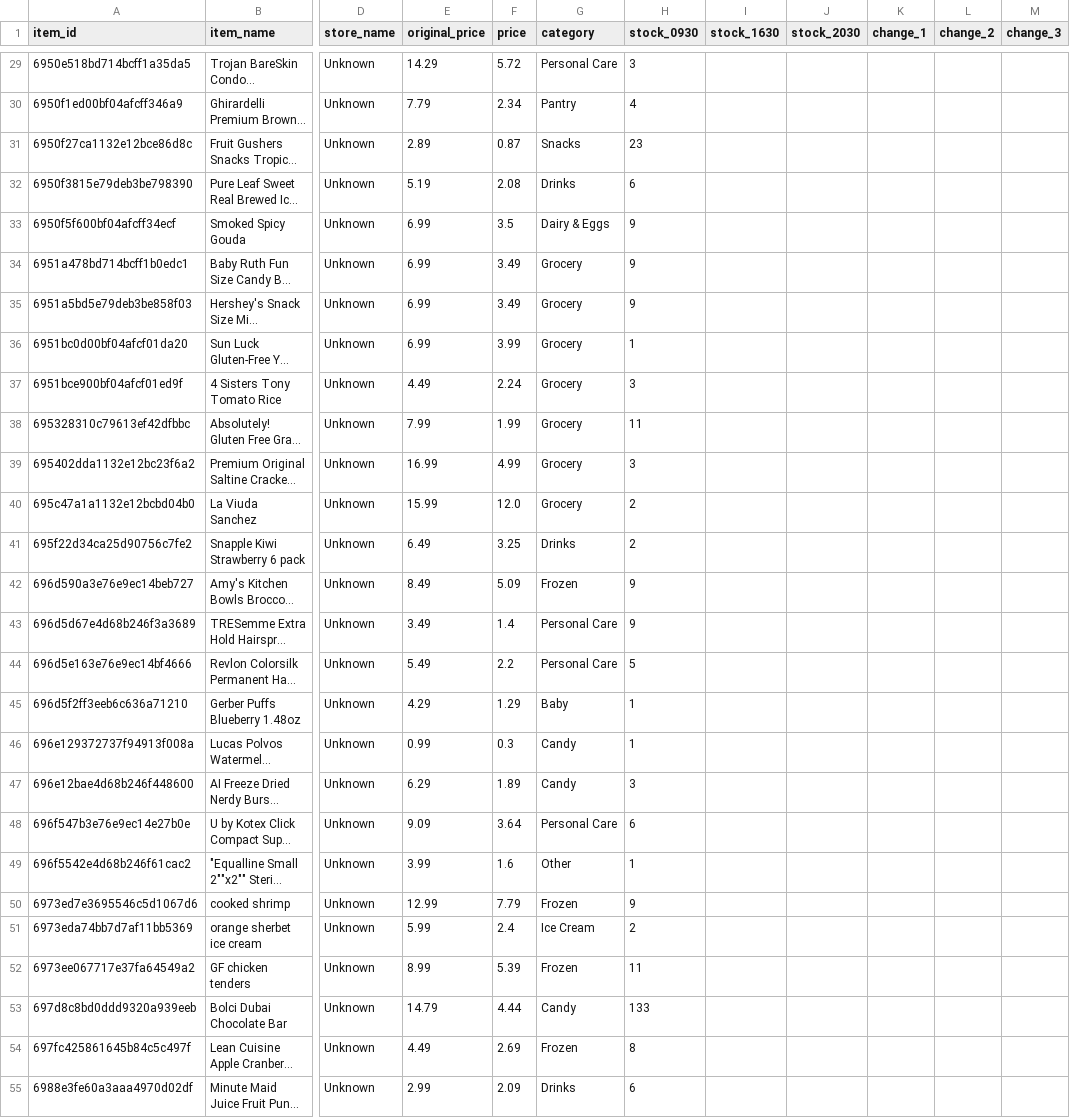
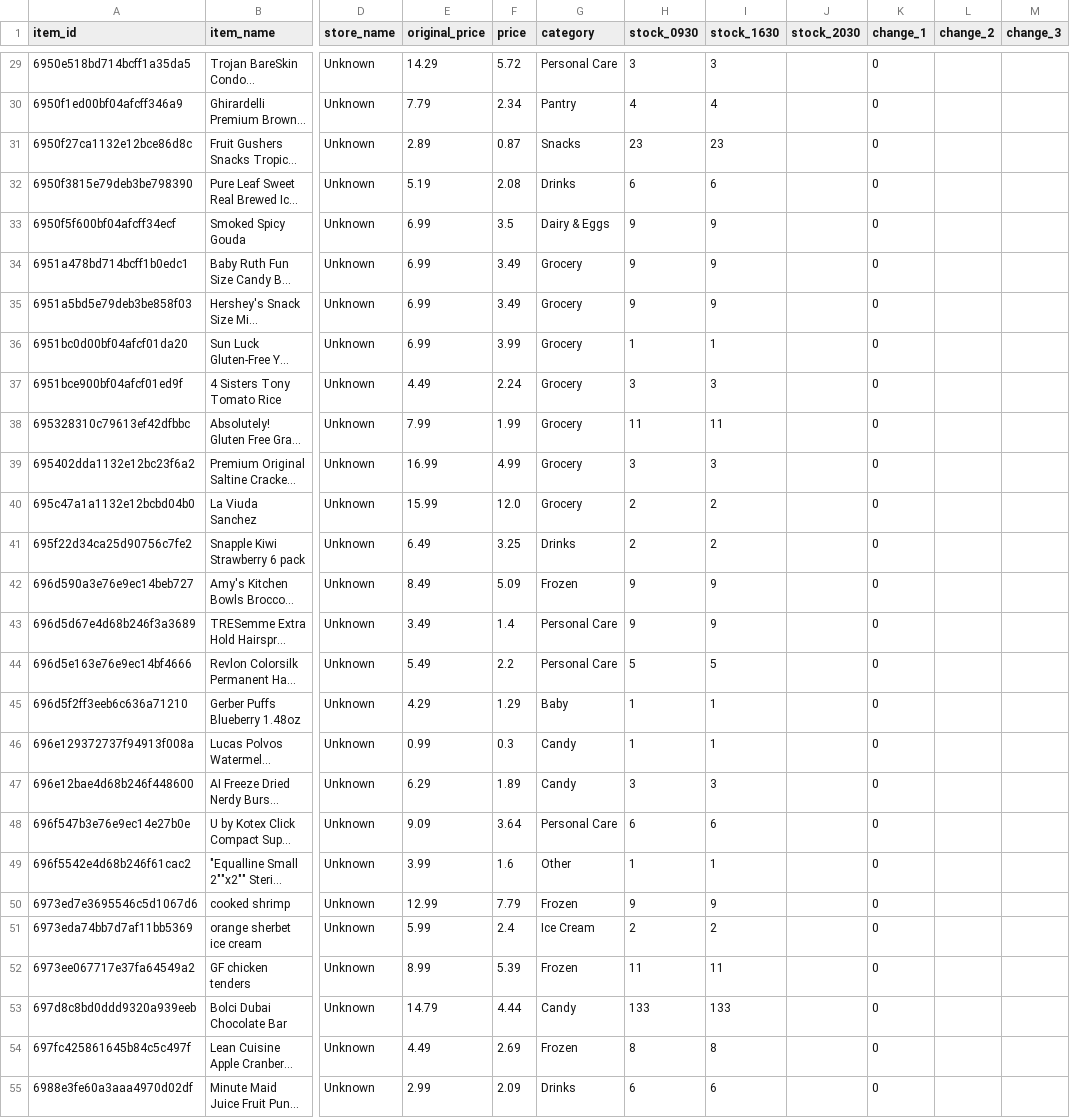
Before and after one commit to youhearation/flashfood-scraper, a CSV file: summary/20260214/Seattle.csv, drawn as a sheet; only a part is shown, gaps mark what is left out; long unchanged cells end in …; the diff covers the shown part only; the diff names each change by its address in the sheet, - before the commit and + after, or states it on an @@ line.

```diff
--- a/summary/20260214/Seattle.csv
+++ b/summary/20260214/Seattle.csv
-I29 (stock_1630): (empty)
+I29 (stock_1630): 3
-K29:K55 (change_1): (empty)
+K29:K55 (change_1): 0
-I30 (stock_1630): (empty)
+I30 (stock_1630): 4
-I31 (stock_1630): (empty)
+I31 (stock_1630): 23
-I32 (stock_1630): (empty)
+I32 (stock_1630): 6
-I33:I35 (stock_1630): (empty)
+I33:I35 (stock_1630): 9
-I36 (stock_1630): (empty)
+I36 (stock_1630): 1
-I37 (stock_1630): (empty)
+I37 (stock_1630): 3
-I38 (stock_1630): (empty)
+I38 (stock_1630): 11
-I39 (stock_1630): (empty)
+I39 (stock_1630): 3
-I40:I41 (stock_1630): (empty)
+I40:I41 (stock_1630): 2
-I42:I43 (stock_1630): (empty)
+I42:I43 (stock_1630): 9
-I44 (stock_1630): (empty)
+I44 (stock_1630): 5
-I45:I46 (stock_1630): (empty)
+I45:I46 (stock_1630): 1
-I47 (stock_1630): (empty)
+I47 (stock_1630): 3
-I48 (stock_1630): (empty)
+I48 (stock_1630): 6
-I49 (stock_1630): (empty)
+I49 (stock_1630): 1
-I50 (stock_1630): (empty)
+I50 (stock_1630): 9
-I51 (stock_1630): (empty)
+I51 (stock_1630): 2
-I52 (stock_1630): (empty)
+I52 (stock_1630): 11
-I53 (stock_1630): (empty)
+I53 (stock_1630): 133
-I54 (stock_1630): (empty)
+I54 (stock_1630): 8
-I55 (stock_1630): (empty)
+I55 (stock_1630): 6
```
Also changed, not shown: 70 edited cells elsewhere in this file, 2 other files.
